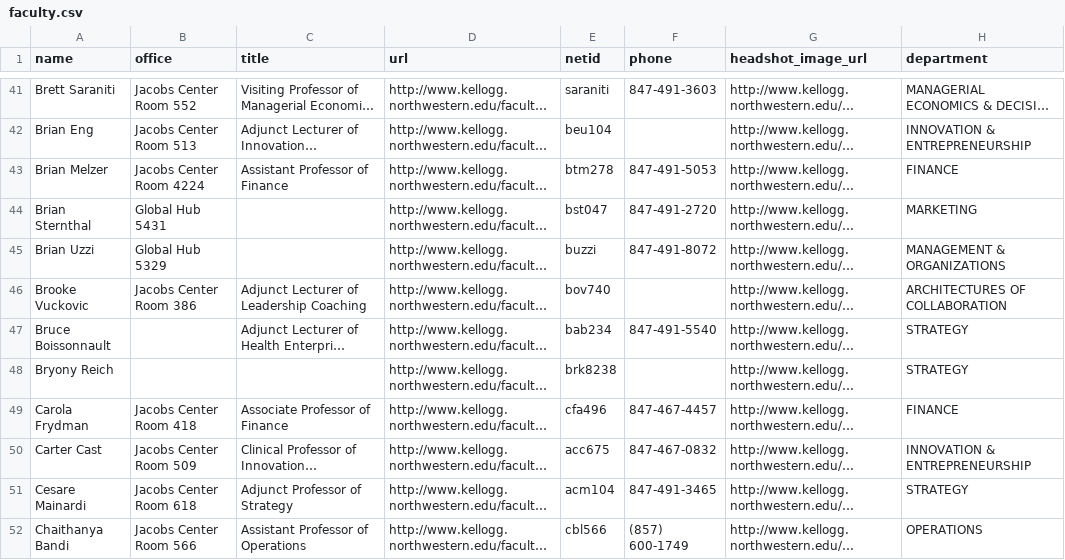
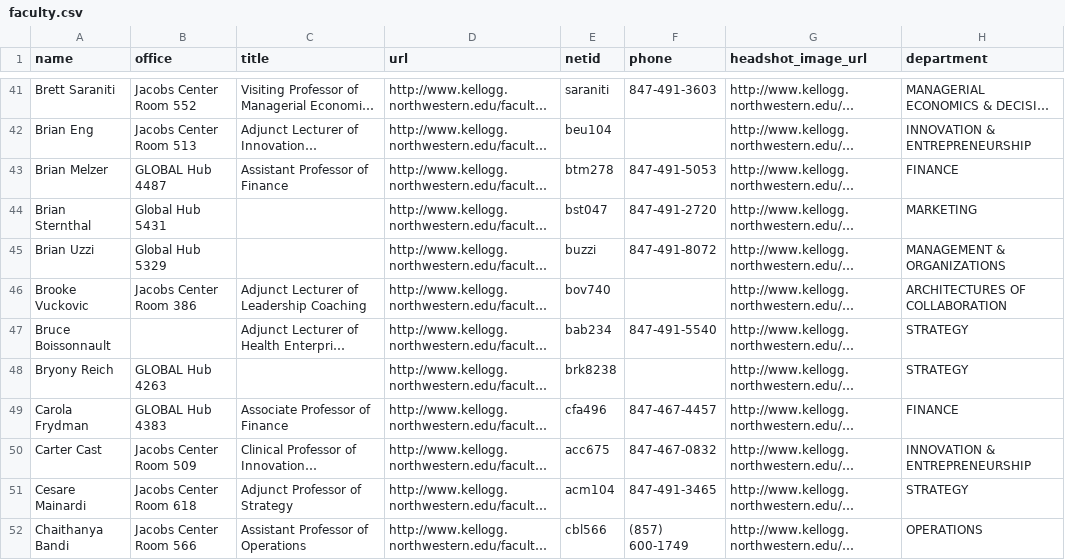
Before and after one commit to nrrb/kellogg_faculty_directory, a CSV file: faculty.csv, drawn as a sheet; only a part is shown, gaps mark what is left out; long unchanged cells end in …; the diff covers the shown part only; the diff names each change by its address in the sheet, - before the commit and + after, or states it on an @@ line.

```diff
--- a/faculty.csv
+++ b/faculty.csv
-B43 (office): Jacobs Center Room 4224
+B43 (office): GLOBAL Hub 4487
-B48 (office): (empty)
+B48 (office): GLOBAL Hub 4263
-B49 (office): Jacobs Center Room 418
+B49 (office): GLOBAL Hub 4383
```
Also changed, not shown: 4 added rows and 73 edited cells elsewhere in this file, 3 other files.
